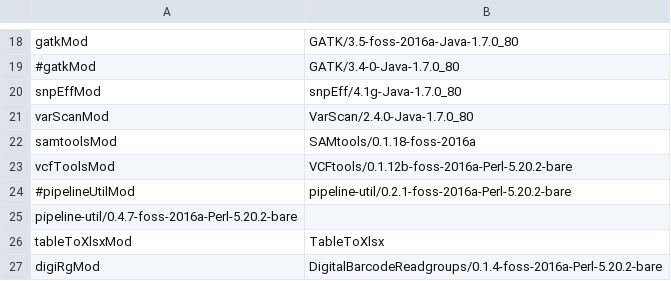
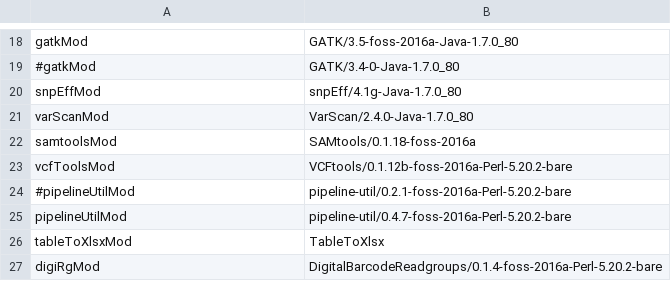
Before and after one commit to mmterpstra/molgenis-c5-TumorNormal, a CSV file: peregrine.siteconfig.csv, drawn as a sheet; only a part is shown, gaps mark what is left out; removed rows and columns are numbered as before the commit, all else as after; the diff names each change by its address in the sheet, - before the commit and + after, or states it on an @@ line.

Commit message:
Fix CI

```diff
--- a/peregrine.siteconfig.csv
+++ b/peregrine.siteconfig.csv
-row 25: pipeline-util/0.4.7-foss-2016a-Perl-5.20.2-bare
+row 25: pipelineUtilMod | pipeline-util/0.4.7-foss-2016a-Perl-5.20.2-bare
```
